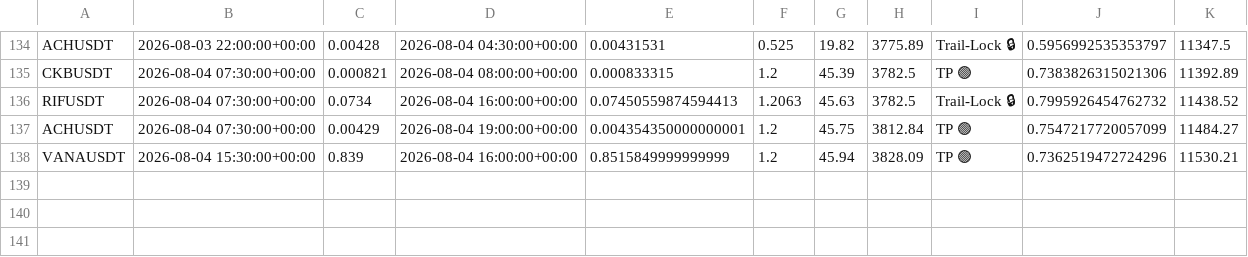
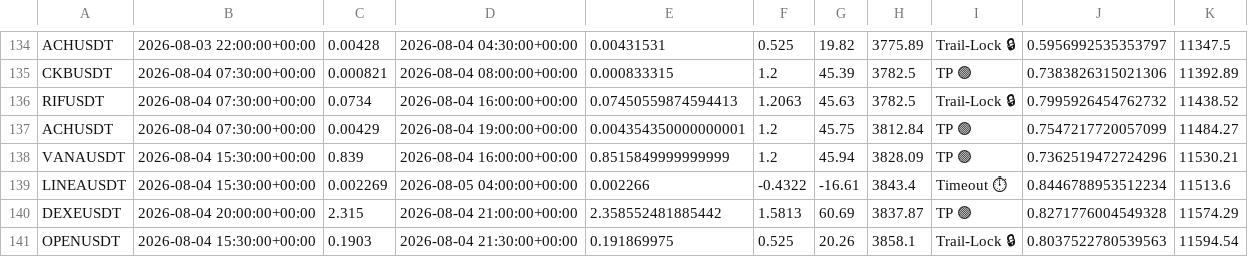
Before and after one commit to tlal1000666-ux/scalpingtalalbot, a CSV file: trades_log.csv, drawn as a sheet; only a part is shown, gaps mark what is left out; the diff names each change by its address in the sheet, - before the commit and + after, or states it on an @@ line.

```diff
--- a/trades_log.csv
+++ b/trades_log.csv
+row 139: LINEAUSDT | 2026-08-04 15:30:00+00:00 | 0.002269 | 2026-08-05 04:00:00+00:00 | 0.002266 | -0.4322 | -16.61 | 3843.4 | Timeout ⏱ | 0.8446788953512234 | 11513.6
+row 140: DEXEUSDT | 2026-08-04 20:00:00+00:00 | 2.315 | 2026-08-04 21:00:00+00:00 | 2.358552481885442 | 1.5813 | 60.69 | 3837.87 | TP 🟢 | 0.8271776004549328 | 11574.29
+row 141: OPENUSDT | 2026-08-04 15:30:00+00:00 | 0.1903 | 2026-08-04 21:30:00+00:00 | 0.191869975 | 0.525 | 20.26 | 3858.1 | Trail-Lock 🔒 | 0.8037522780539563 | 11594.54
```
Also changed, not shown: shadow_trades_log.csv, 1 other file.
